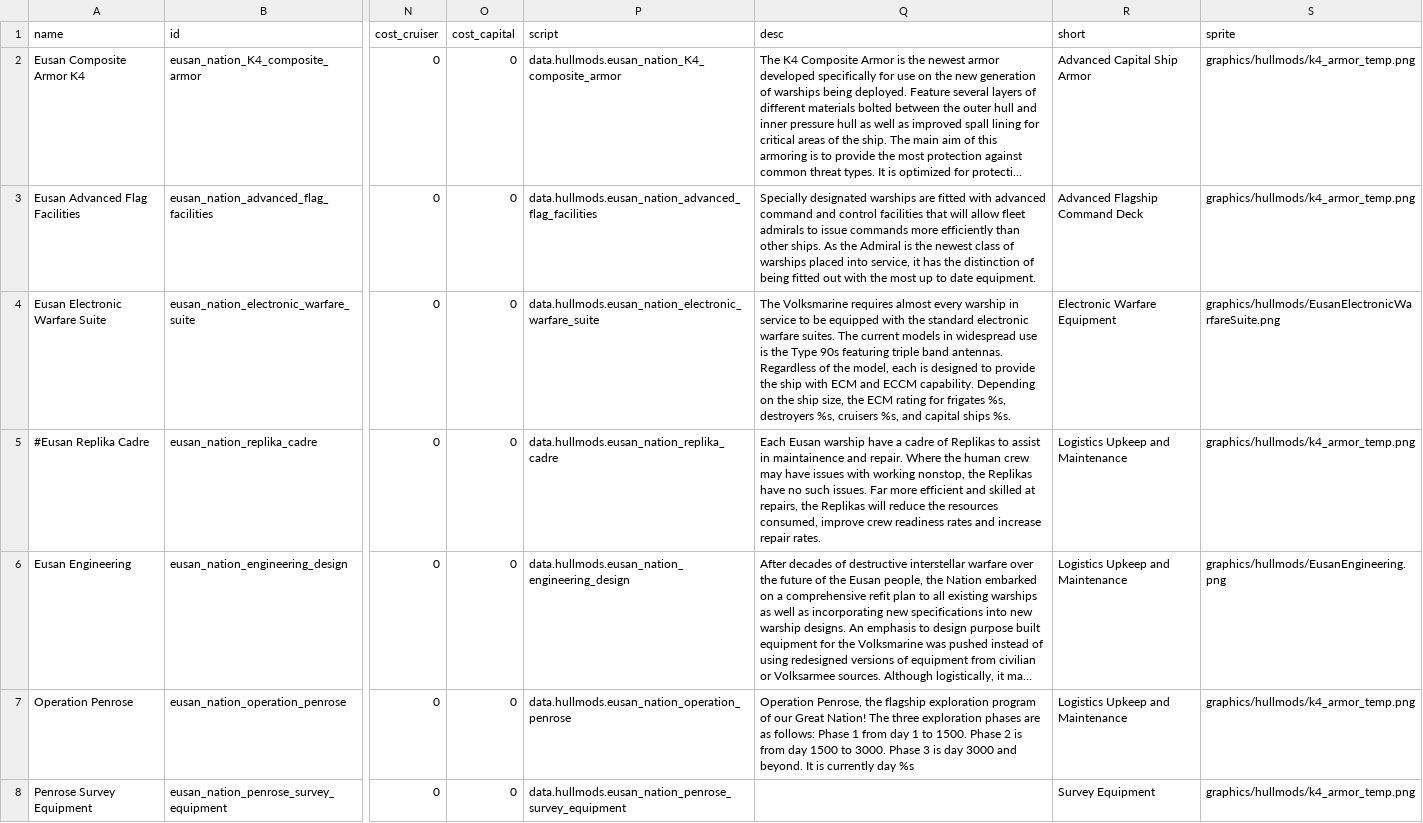
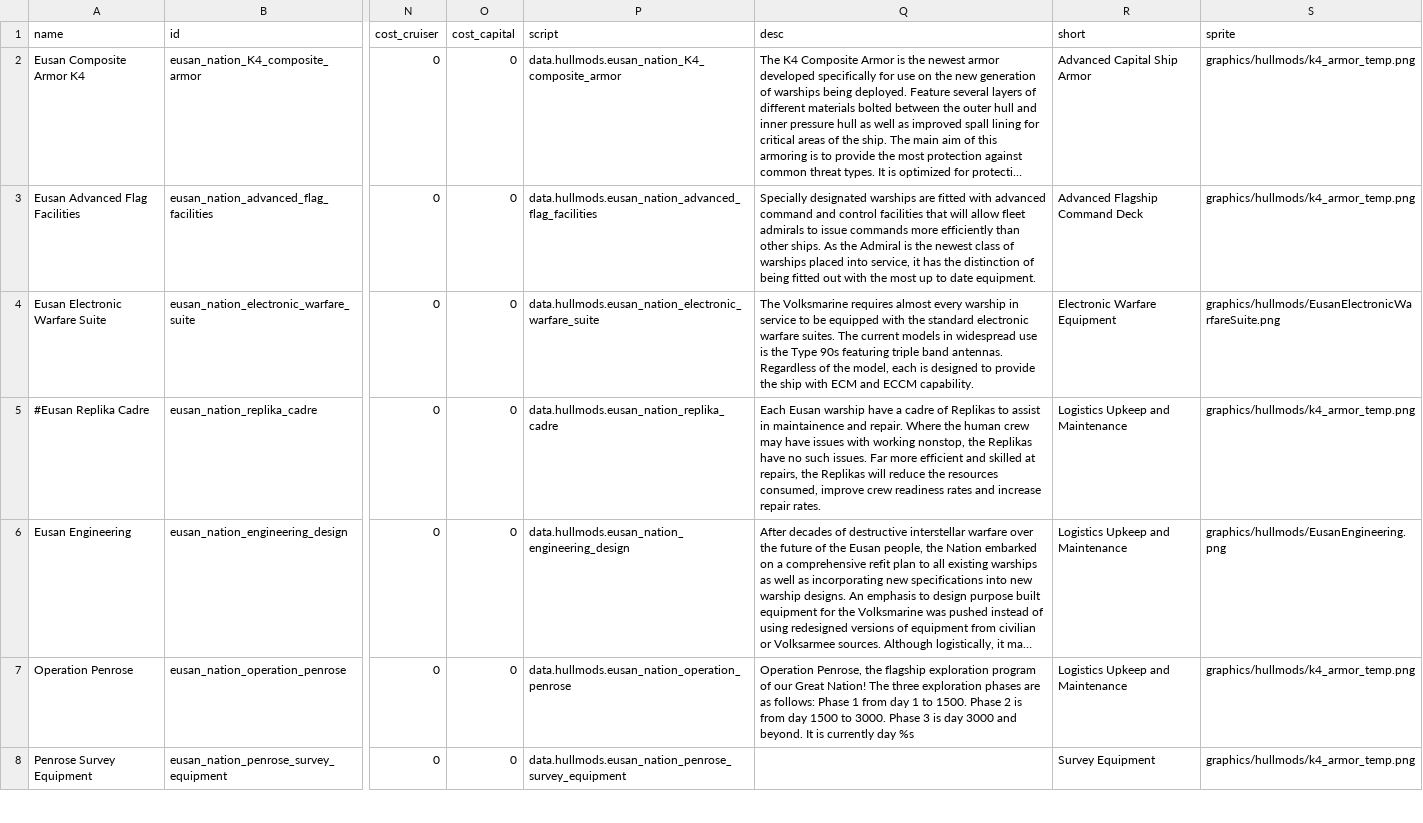
Before and after one commit to naslee2/SignalisMod, a CSV file: data/hullmods/hull_mods.csv, drawn as a sheet; only a part is shown, gaps mark what is left out; long unchanged cells end in …; the diff names each change by its address in the sheet, - before the commit and + after, or states it on an @@ line.

Commit message:
fixing hullmods

```diff
--- a/data/hullmods/hull_mods.csv
+++ b/data/hullmods/hull_mods.csv
-Q4 (desc): …ECCM capability. Depending on the ship size, the ECM rating for frigates %s, destroyers %s, cruisers %s, and capital ships %s.
+Q4 (desc): …ECCM capability.
```
Also changed, not shown: 5 other files.
